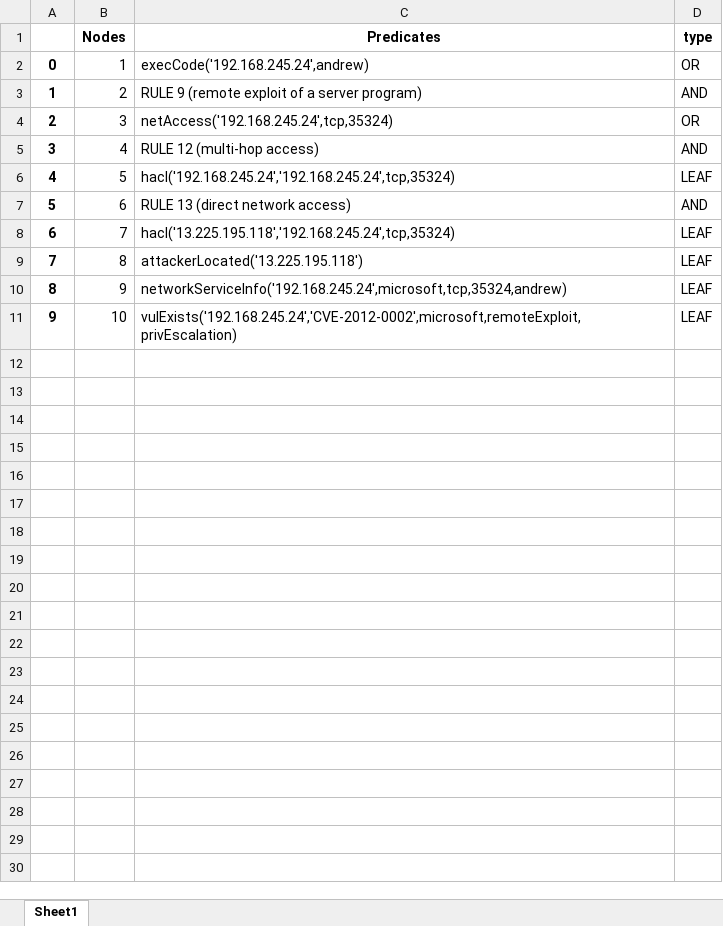
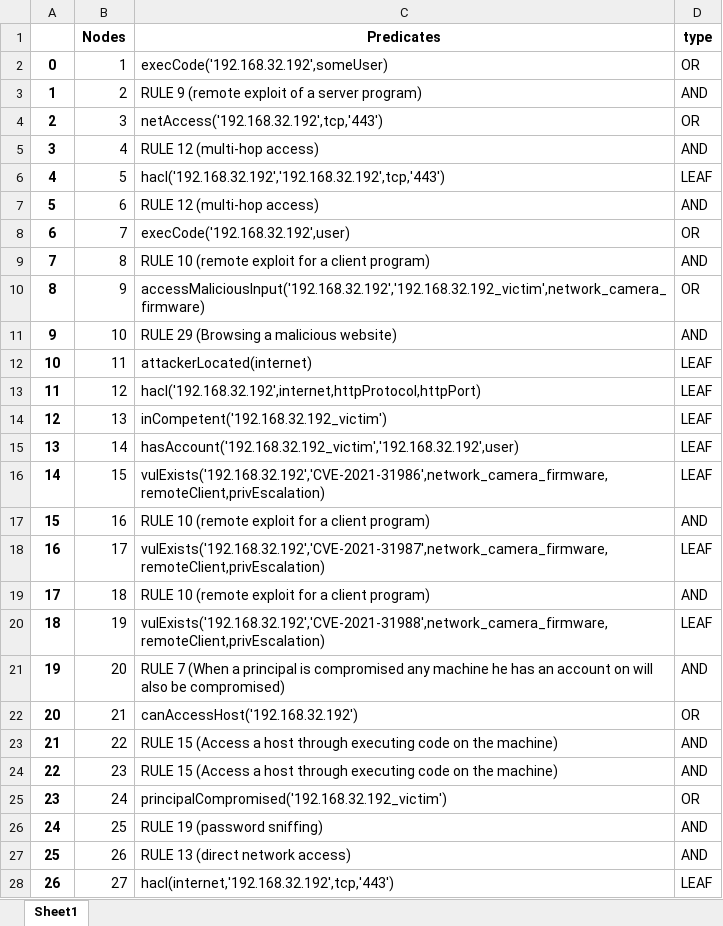
Before and after one commit to Kekere/prelude-elk, an Excel workbook: public_html/ADG/AGpredicates.xlsx, sheet Sheet1, drawn as a sheet; only a part is shown; values as stored, in another font and other column widths than the file's, no borders; the diff covers the shown part only; the diff names each change by its address in the sheet, - before the commit and + after, or states it on an @@ line.

```diff
--- a/public_html/ADG/AGpredicates.xlsx (sheet Sheet1)
+++ b/public_html/ADG/AGpredicates.xlsx (sheet Sheet1)
-C2 (Predicates): execCode('192.168.245.24',andrew)
+C2 (Predicates): execCode('192.168.32.192',someUser)
-C4 (Predicates): netAccess('192.168.245.24',tcp,35324)
+C4 (Predicates): netAccess('192.168.32.192',tcp,'443')
-C6 (Predicates): hacl('192.168.245.24','192.168.245.24',tcp,35324)
+C6 (Predicates): hacl('192.168.32.192','192.168.32.192',tcp,'443')
-C7 (Predicates): RULE 13 (direct network access)
+C7 (Predicates): RULE 12 (multi-hop access)
-C8 (Predicates): hacl('13.225.195.118','192.168.245.24',tcp,35324)
+C8 (Predicates): execCode('192.168.32.192',user)
-D8 (type): LEAF
+D8 (type): OR
-C9 (Predicates): attackerLocated('13.225.195.118')
+C9 (Predicates): RULE 10 (remote exploit for a client program)
-D9 (type): LEAF
+D9 (type): AND
-C10 (Predicates): networkServiceInfo('192.168.245.24',microsoft,tcp,35324,andrew)
+C10 (Predicates): accessMaliciousInput('192.168.32.192','192.168.32.192_victim',network_camera_firmware)
-D10 (type): LEAF
+D10 (type): OR
-C11 (Predicates): vulExists('192.168.245.24','CVE-2012-0002',microsoft,remoteExploit,privEscalation)
+C11 (Predicates): RULE 29 (Browsing a malicious website)
-D11 (type): LEAF
+D11 (type): AND
+row 12: 10 | 11 | attackerLocated(internet) | LEAF
+row 13: 11 | 12 | hacl('192.168.32.192',internet,httpProtocol,httpPort) | LEAF
+row 14: 12 | 13 | inCompetent('192.168.32.192_victim') | LEAF
+row 15: 13 | 14 | hasAccount('192.168.32.192_victim','192.168.32.192',user) | LEAF
+row 16: 14 | 15 | vulExists('192.168.32.192','CVE-2021-31986',network_camera_firmware,remoteClient,privEscalation) | LEAF
+row 17: 15 | 16 | RULE 10 (remote exploit for a client program) | AND
+row 18: 16 | 17 | vulExists('192.168.32.192','CVE-2021-31987',network_camera_firmware,remoteClient,privEscalation) | LEAF
+row 19: 17 | 18 | RULE 10 (remote exploit for a client program) | AND
+row 20: 18 | 19 | vulExists('192.168.32.192','CVE-2021-31988',network_camera_firmware,remoteClient,privEscalation) | LEAF
+row 21: 19 | 20 | RULE 7 (When a principal is compromised any machine he has an account on will also be compromised) | AND
+row 22: 20 | 21 | canAccessHost('192.168.32.192') | OR
+row 23: 21 | 22 | RULE 15 (Access a host through executing code on the machine) | AND
+row 24: 22 | 23 | RULE 15 (Access a host through executing code on the machine) | AND
+row 25: 23 | 24 | principalCompromised('192.168.32.192_victim') | OR
+row 26: 24 | 25 | RULE 19 (password sniffing) | AND
+row 27: 25 | 26 | RULE 13 (direct network access) | AND
+row 28: 26 | 27 | hacl(internet,'192.168.32.192',tcp,'443') | LEAF
```
Also changed, not shown: 28 added rows elsewhere in this sheet, public_html/ADG/Adjmatrix.xlsx, public_html/ADG/Flowmatrix.xlsx, 22 other files.
